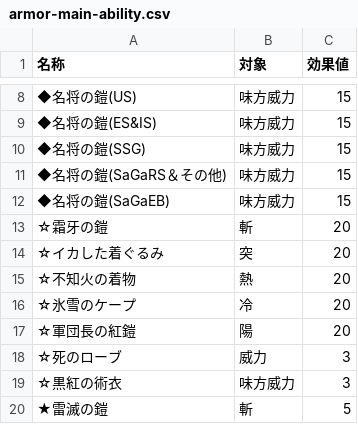
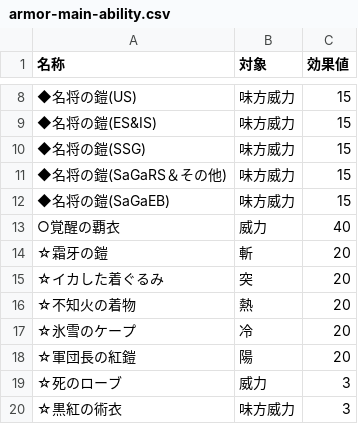
Before and after one commit to JESSY-RS/web-rs-tools, a CSV file: data/armor-main-ability.csv, drawn as a sheet; only a part is shown, gaps mark what is left out; the shorter side is filled out with more unchanged rows; the diff names each change by its address in the sheet, - before the commit and + after, or states it on an @@ line.

Commit message:
Add files via upload

```diff
--- a/data/armor-main-ability.csv
+++ b/data/armor-main-ability.csv
+row 13: ○覚醒の覇衣 | 威力 | 40
```
